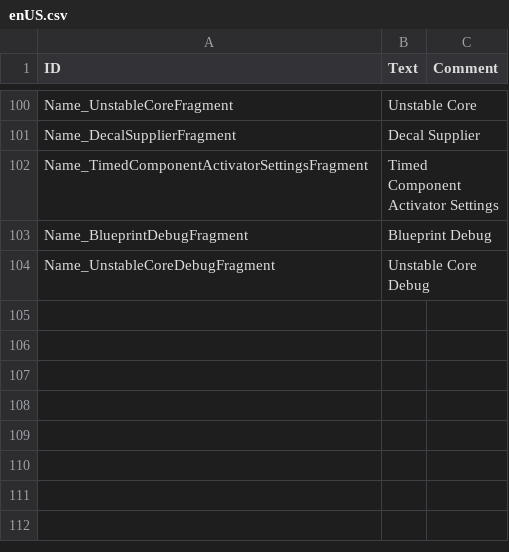
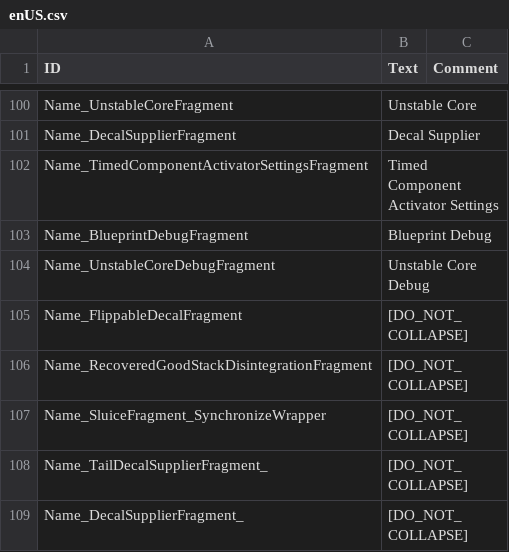
Before and after one commit to datvm/TimberbornMods, a CSV file: TImprove4UX/Localizations/enUS.csv, drawn as a sheet; only a part is shown, gaps mark what is left out; the diff names each change by its address in the sheet, - before the commit and + after, or states it on an @@ line.

```diff
--- a/TImprove4UX/Localizations/enUS.csv
+++ b/TImprove4UX/Localizations/enUS.csv
+row 105: Name_FlippableDecalFragment | [DO_NOT_COLLAPSE]
+row 106: Name_RecoveredGoodStackDisintegrationFragment | [DO_NOT_COLLAPSE]
+row 107: Name_SluiceFragment_SynchronizeWrapper | [DO_NOT_COLLAPSE]
+row 108: Name_TailDecalSupplierFragment_ | [DO_NOT_COLLAPSE]
+row 109: Name_DecalSupplierFragment_ | [DO_NOT_COLLAPSE]
```
Also changed, not shown: 3 other files.
